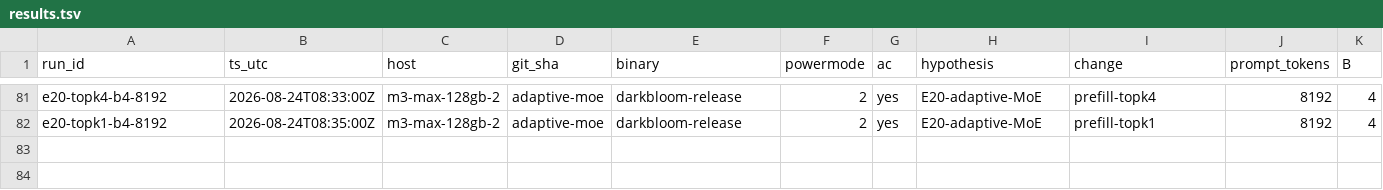
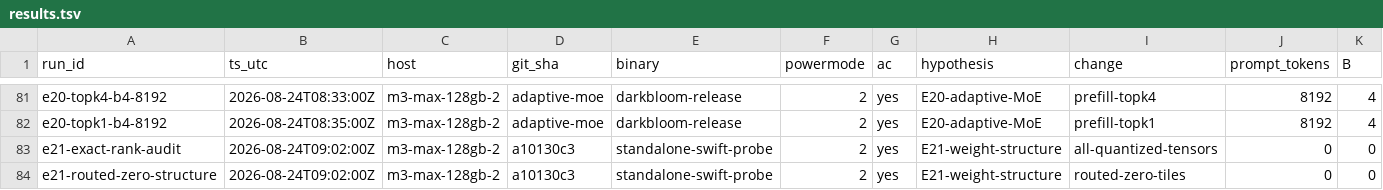
Before and after one commit to Layr-Labs/d-inference, a TSV file: research/qwen36-prefill/results.tsv, drawn as a sheet; only a part is shown, gaps mark what is left out; rows hold the shown columns only; the diff names each change by its address in the sheet, - before the commit and + after, or states it on an @@ line.

```diff
--- a/research/qwen36-prefill/results.tsv
+++ b/research/qwen36-prefill/results.tsv
+row 83: e21-exact-rank-audit | 2026-08-24T09:02:00Z | m3-max-128gb-2 | a10130c3 | standalone-swift-probe | 2 | yes | E21-weight-structure | all-quantized-tensors | 0 | 0
+row 84: e21-routed-zero-structure | 2026-08-24T09:02:00Z | m3-max-128gb-2 | a10130c3 | standalone-swift-probe | 2 | yes | E21-weight-structure | routed-zero-tiles | 0 | 0
```
Also changed, not shown: 11 other files.
